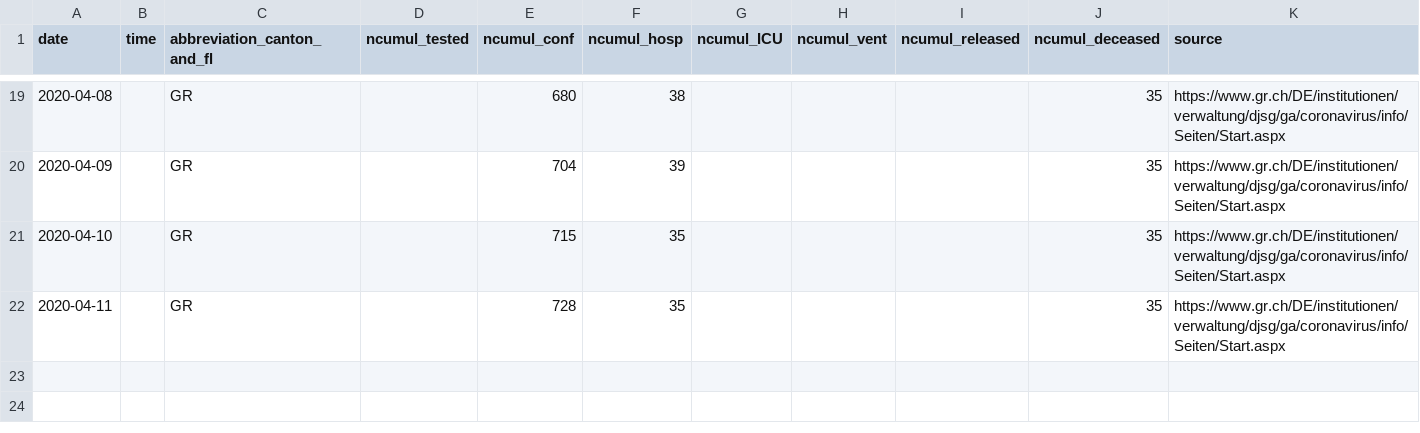
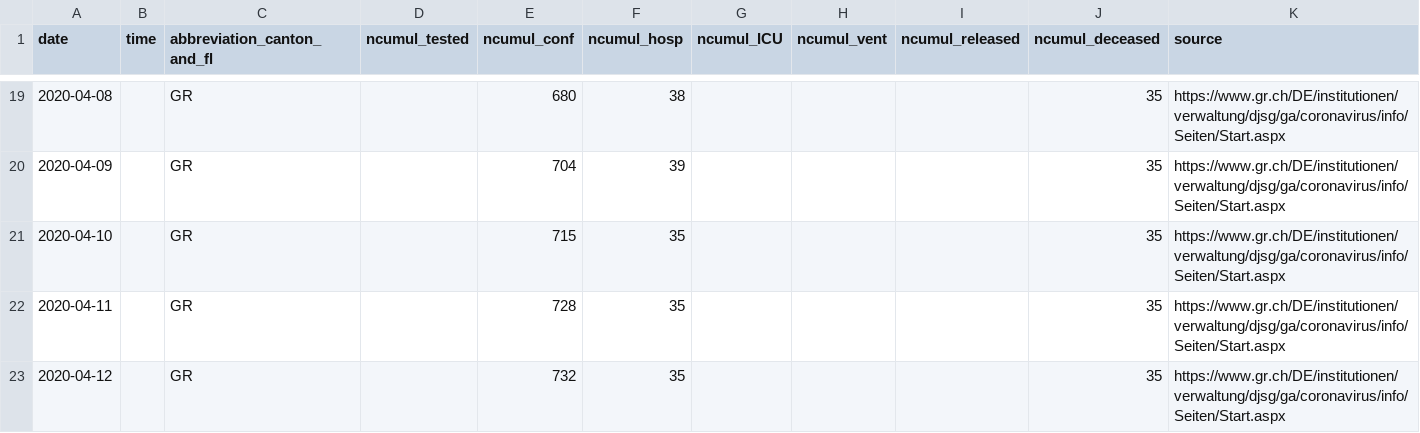
Before and after one commit to openZH/covid_19, a CSV file: fallzahlen_kanton_total_csv/COVID19_Fallzahlen_Kanton_GR_total.csv, drawn as a sheet; only a part is shown, gaps mark what is left out.

```diff
--- a/fallzahlen_kanton_total_csv/COVID19_Fallzahlen_Kanton_GR_total.csv
+++ b/fallzahlen_kanton_total_csv/COVID19_Fallzahlen_Kanton_GR_total.csv
@@ -22 +22,2 @@ date,time,abbreviation_canton_and_fl,ncumul_tested,ncumul_conf,ncumul_hosp,ncumu
 2020-04-11,,GR,,728,35,,,,35,https://www.gr.ch/DE/institutionen/verwaltung/djsg/ga/coronavirus/info/Seiten/Start.aspx
+2020-04-12,,GR,,732,35,,,,35,https://www.gr.ch/DE/institutionen/verwaltung/djsg/ga/coronavirus/info/Seiten/Start.aspx
```
Also changed, not shown: COVID19_Fallzahlen_CH_total_v2.csv.
